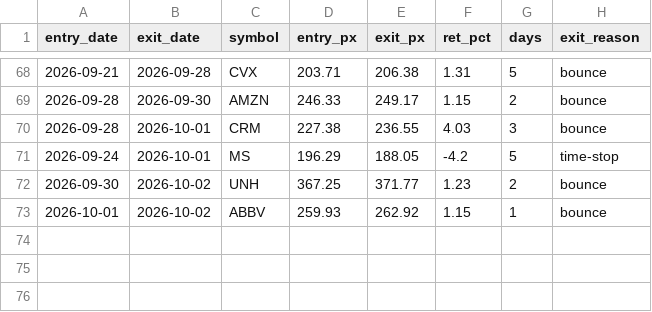
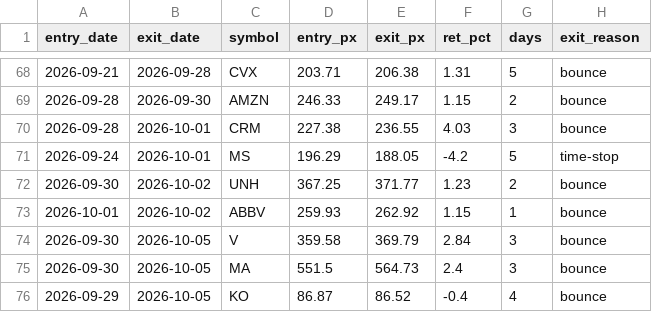
Before and after one commit to maciejmikulewiczpl-ux/Trading, a CSV file: logs/meanrev_trades.csv, drawn as a sheet; only a part is shown, gaps mark what is left out.

Commit message:
data: VM analytical logs 2026-10-05

```diff
--- a/logs/meanrev_trades.csv
+++ b/logs/meanrev_trades.csv
@@ -73 +73,4 @@ entry_date,exit_date,symbol,entry_px,exit_px,ret_pct,days,exit_reason
 2026-10-01,2026-10-02,ABBV,259.93,262.92,1.15,1,bounce
+2026-09-30,2026-10-05,V,359.58,369.79,2.84,3,bounce
+2026-09-30,2026-10-05,MA,551.5,564.73,2.4,3,bounce
+2026-09-29,2026-10-05,KO,86.87,86.52,-0.4,4,bounce
```
